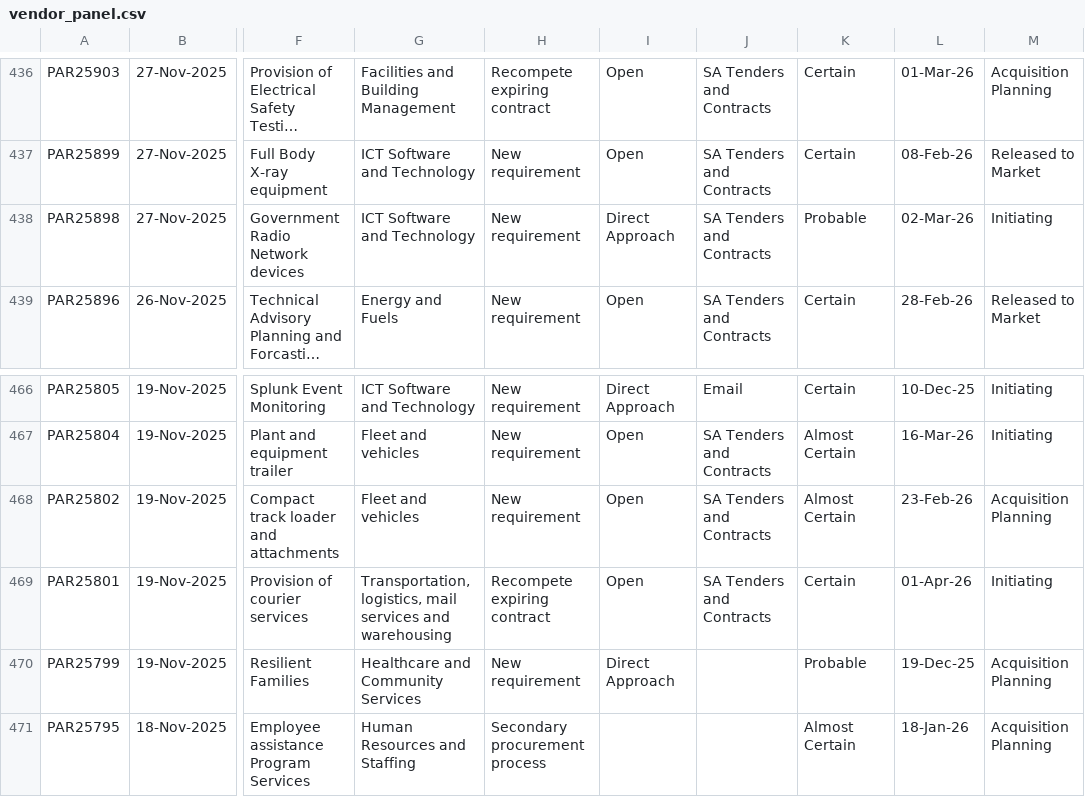
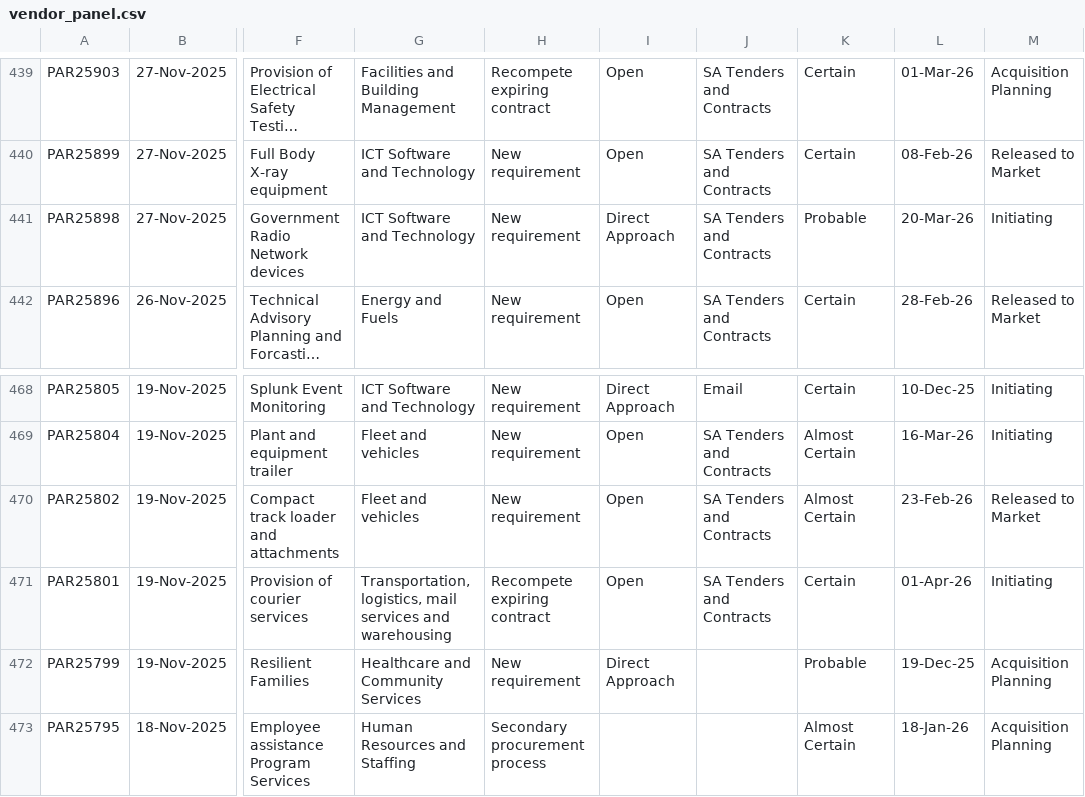
Before and after one commit to J-Lich/__temp_panel_output, a CSV file: vendor_panel.csv, drawn as a sheet; only a part is shown, gaps mark what is left out; long unchanged cells end in …; addresses are those after the commit; the diff covers the shown part only; the diff names each change by its address in the sheet, - before the commit and + after, or states it on an @@ line.

```diff
--- a/vendor_panel.csv
+++ b/vendor_panel.csv
-L441: 02-Mar-26
+L441: 20-Mar-26
-M470: Acquisition Planning
+M470: Released to Market
```
Also changed, not shown: 4 added rows, 4 removed rows and 2 edited cells elsewhere in this file, 1 other file.
